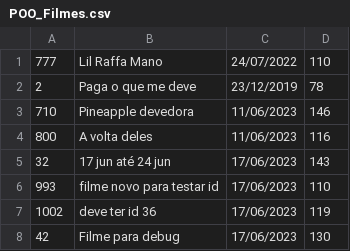
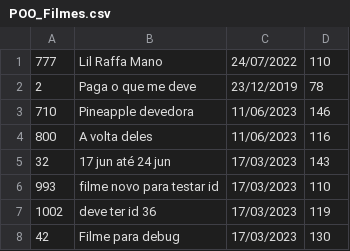
Before and after one commit to DisciplinasProgramacao/lpm_projetos_3_4_5-grupo4-g2, a CSV file: codigo/lpm_projetos_3_4_5/bin/csv_files_test/POO_Filmes.csv, drawn as a sheet.

```diff
--- a/codigo/lpm_projetos_3_4_5/bin/csv_files_test/POO_Filmes.csv
+++ b/codigo/lpm_projetos_3_4_5/bin/csv_files_test/POO_Filmes.csv
@@ -4,5 +4,5 @@
 800;A volta deles;11/06/2023;116
-32;17 jun até 24 jun;17/06/2023;143
-993;filme novo para testar id;17/06/2023;110
-1002;deve ter id 36;17/06/2023;119
-42;Filme para debug;17/06/2023;130
+32;17 jun até 24 jun;17/03/2023;143
+993;filme novo para testar id;17/03/2023;110
+1002;deve ter id 36;17/03/2023;119
+42;Filme para debug;17/03/2023;130
```
Also changed, not shown: codigo/lpm_projetos_3_4_5/src/csv_files_test/POO_Filmes.csv, 4 other files.
